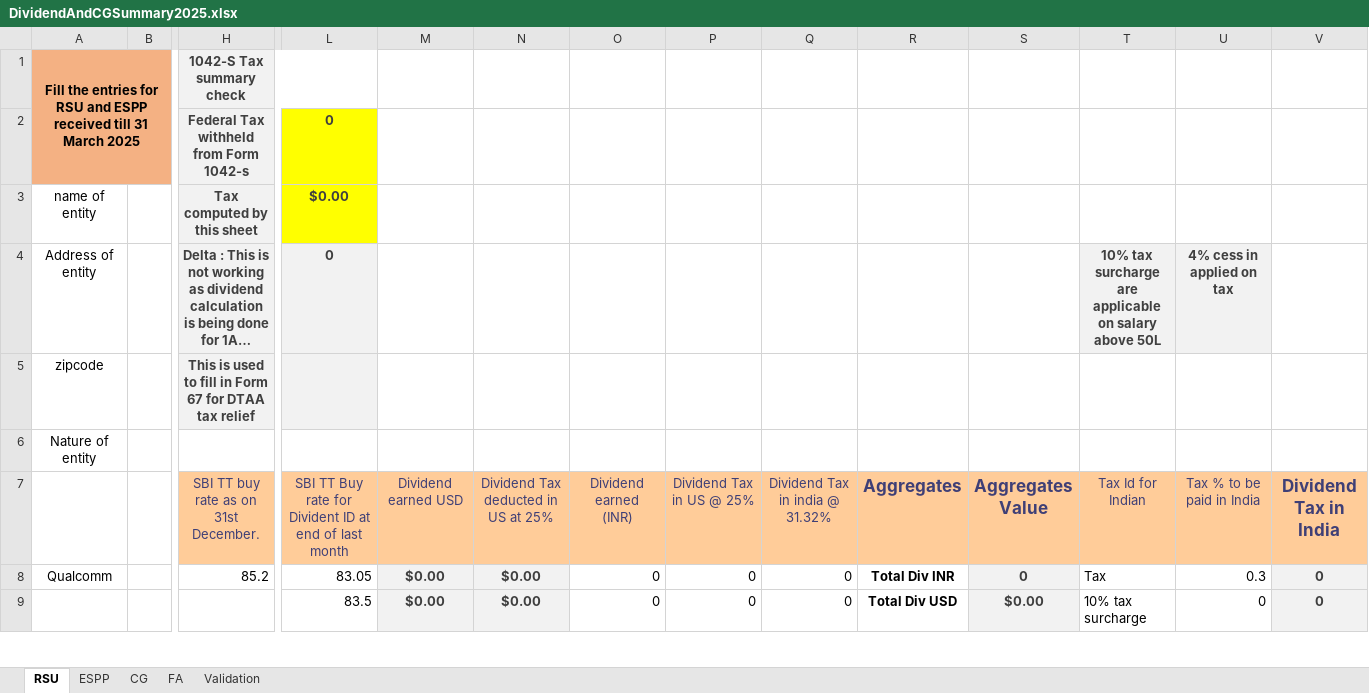
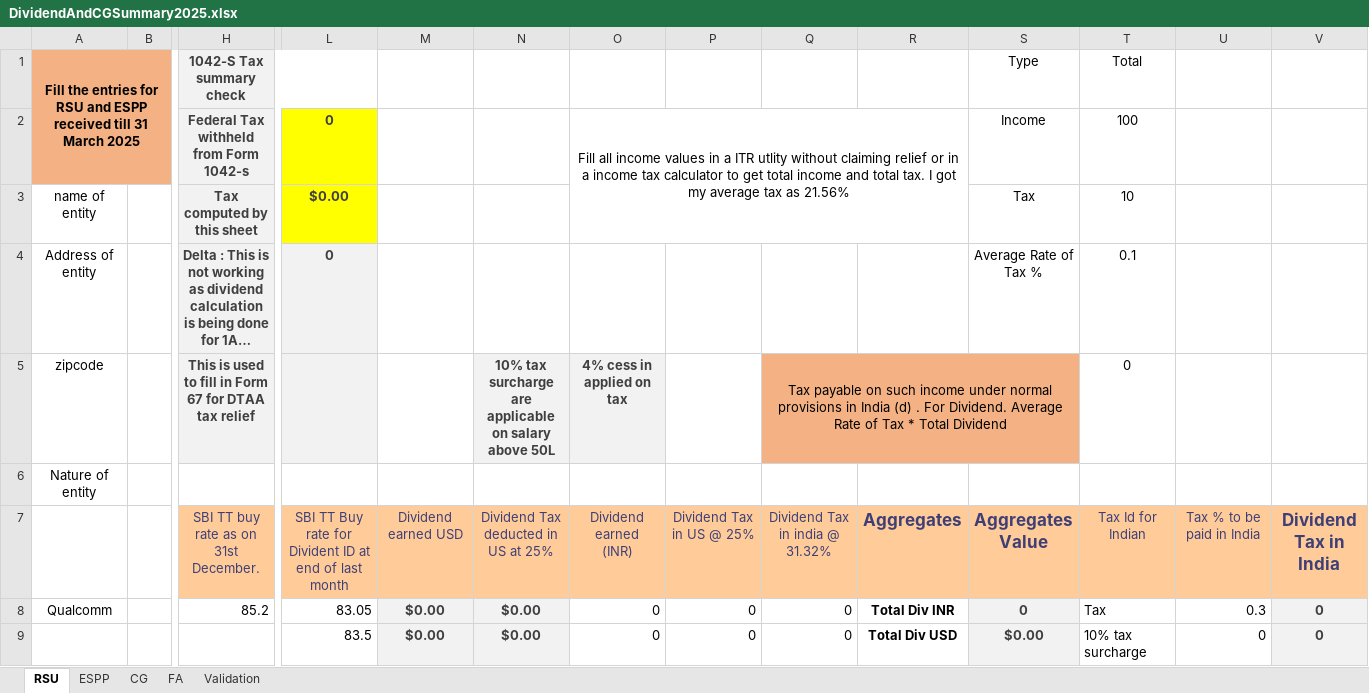
Before and after one commit to arynamn/ITR2-Dividend-and-ESPP-Short-Term-Capital-Gain, an Excel workbook: DividendAndCGSummary2025.xlsx, sheet RSU, drawn as a sheet; only a part is shown, gaps mark what is left out; long unchanged cells end in …; values as stored, in another font and other column widths than the file's, no borders; conditional formats not drawn; removed rows and columns are numbered as before the commit, all else as after; rows hold the shown columns only; the diff names each change by its address in the sheet, - before the commit and + after, or states it on an @@ line.

Commit message:
Add average tax rate. FA Schedule A2 calculation.

```diff
--- a/DividendAndCGSummary2025.xlsx (sheet RSU)
+++ b/DividendAndCGSummary2025.xlsx (sheet RSU)
-S1: (empty)
+S1: Type
-T1: (empty)
+T1: Total
-row 2:  |  | Federal Tax withheld from Form 1042-s | 0
+row 2:  |  | Federal Tax withheld from Form 1042-s | 0 |  |  | Fill all income values in a ITR utlity without claiming relief or in a income tax calculator to get total income and total tax. I got my average tax as 21.56% |  |  |  | Income | 100
-S3: (empty)
+S3: Tax
-T3: (empty)
+T3: 10
-S4: (empty)
+S4: Average Rate of Tax %
-T4: 10% tax surcharge are applicable on salary above 50L
+T4: 0.1
-T4:U4 fill: #F2F2F2
+T4:U4 fill: none
@@ T4 bold: on → off, text colour: #3F3F3F → black @@
-U4: 4% cess in applied on tax
+U4: (empty)
-N5: (empty)
+N5: 10% tax surcharge are applicable on salary above 50L
-N5:O5 fill: none
+N5:O5 fill: #F2F2F2
-O5: (empty)
+O5: 4% cess in applied on tax
-Q5: (empty)
+Q5: Tax payable on such income under normal provisions in India (d) . For Dividend. Average Rate of Tax * Total Dividend
-Q5:S5 fill: none
+Q5:S5 fill: #F4B183
+Q5:S5 merged
-T5: (empty)
+T5: 0
```
Also changed, not shown: sheet FA, sheet CG, formulas that keep their value, 1 other file.
